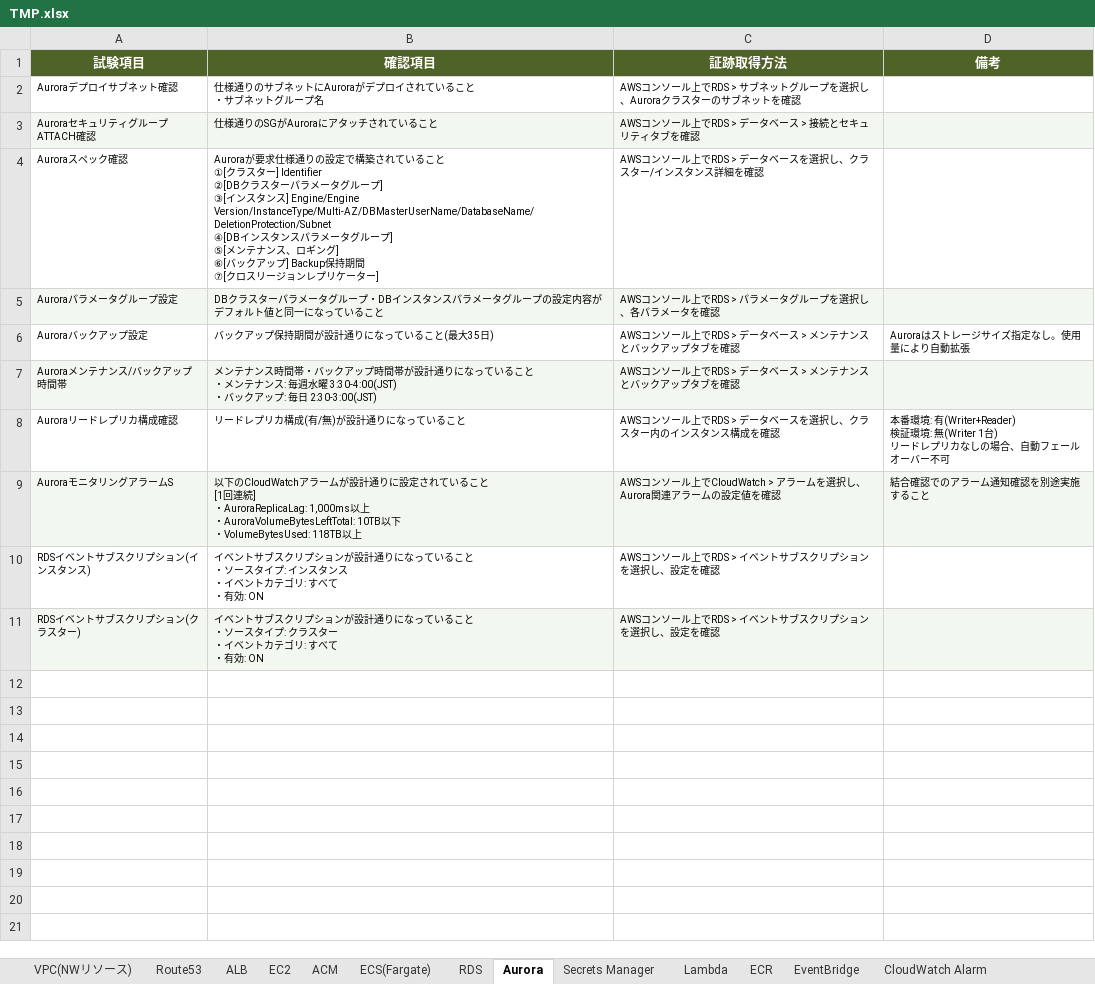
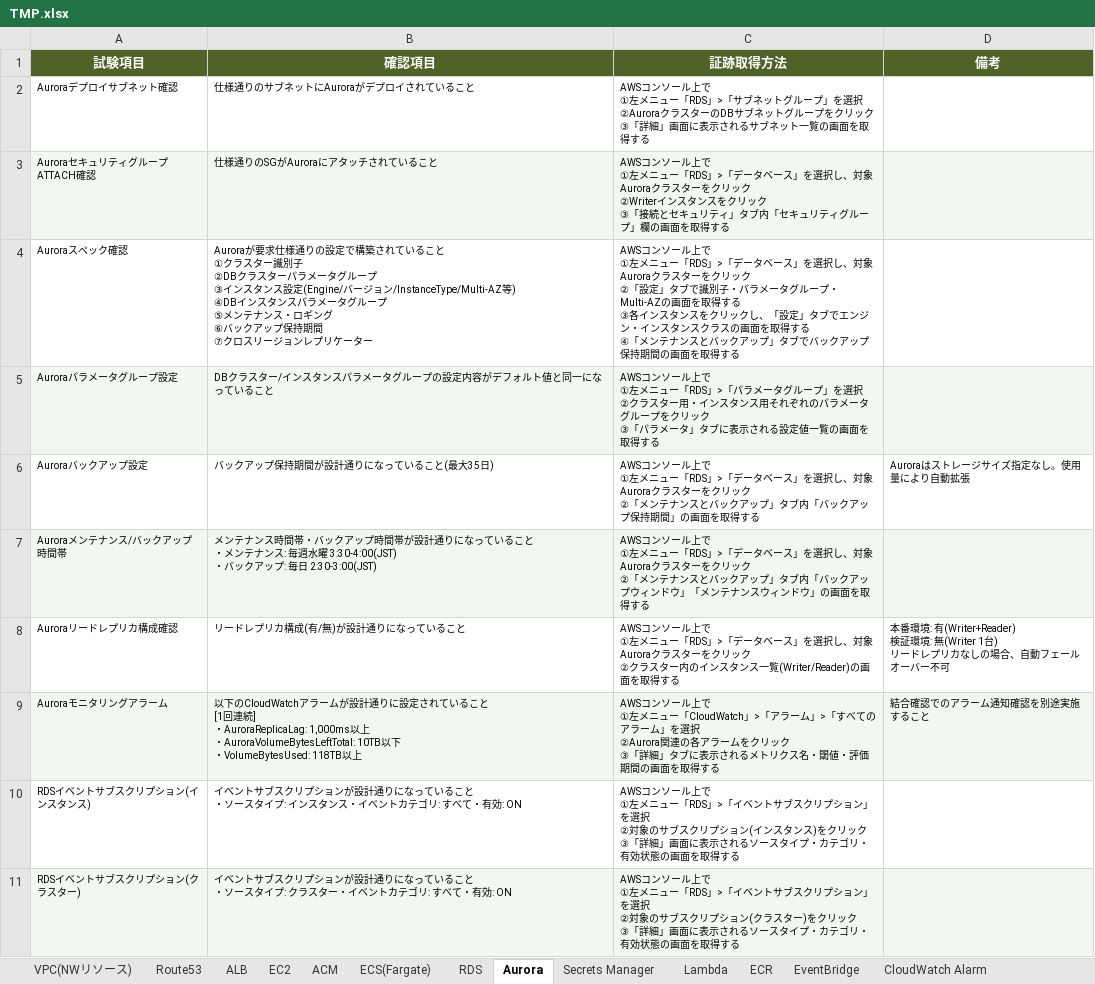
Before and after one commit to hime9310/Note, an Excel workbook: TMP.xlsx, sheet Aurora, drawn as a sheet; values as stored, in another font and other column widths than the file's, no borders; ↵ is a line break in a cell; the diff names each change by its address in the sheet, - before the commit and + after, or states it on an @@ line.

```diff
--- a/TMP.xlsx (sheet Aurora)
+++ b/TMP.xlsx (sheet Aurora)
-B2 (確認項目): 仕様通りのサブネットにAuroraがデプロイされていること ↵ ・サブネットグループ名
+B2 (確認項目): 仕様通りのサブネットにAuroraがデプロイされていること
-C2 (証跡取得方法): …ール上でRDS > サブネットグループを選択し、Auroraクラスターのサブネットを確認
+C2 (証跡取得方法): …ール上で ↵ ①左メニュー「RDS」>「サブネットグループ」を選択 ↵ ②AuroraクラスターのDBサブネットグループをクリック ↵ ③「詳細」画面に表示されるサブネット一覧の画面を取得する
-C3 (証跡取得方法): …ール上でRDS > データベース > 接続とセキュリティタブを確認
+C3 (証跡取得方法): …ール上で ↵ ①左メニュー「RDS」>「データベース」を選択し、対象Auroraクラスターをクリック ↵ ②Writerインスタンスをクリック ↵ ③「接続とセキュリティ」タブ内「セキュリティグループ」欄の画面を取得する
-B4 (確認項目): …ること ↵ ①[クラスター] Identifier ↵ ②[DBクラスターパラメータグループ] ↵ ③[インスタンス] Engine/Engine Version/InstanceType/Multi-AZ/DBMasterUserName/DatabaseName/DeletionProtection/Subnet ↵ ④[DBインスタンスパラメータグループ] ↵ ⑤[メンテナンス、ロギング] ↵ ⑥[バックアップ] Backup保持期間 ↵ ⑦[クロスリージョンレプリケーター]
+B4 (確認項目): …ること ↵ ①クラスター識別子 ↵ ②DBクラスターパラメータグループ ↵ ③インスタンス設定(Engine/バージョン/InstanceType/Multi-AZ等) ↵ ④DBインスタンスパラメータグループ ↵ ⑤メンテナンス・ロギング ↵ ⑥バックアップ保持期間 ↵ ⑦クロスリージョンレプリケーター
-C4 (証跡取得方法): …ール上でRDS > データベースを選択し、クラスター/インスタンス詳細を確認
+C4 (証跡取得方法): …ール上で ↵ ①左メニュー「RDS」>「データベース」を選択し、対象Auroraクラスターをクリック ↵ ②「設定」タブで識別子・パラメータグループ・Multi-AZの画面を取得する ↵ ③各インスタンスをクリックし、「設定」タブでエンジン・インスタンスクラスの画面を取得する ↵ ④「メンテナンスとバックアップ」タブでバックアップ保持期間の画面を取得する
-B5 (確認項目): …ラスターパラメータグループ・DBインスタ…
+B5 (確認項目): …ラスター/インスタ…
-C5 (証跡取得方法): …ール上でRDS > パラメータグループを選択し、各パラメータを確認
+C5 (証跡取得方法): …ール上で ↵ ①左メニュー「RDS」>「パラメータグループ」を選択 ↵ ②クラスター用・インスタンス用それぞれのパラメータグループをクリック ↵ ③「パラメータ」タブに表示される設定値一覧の画面を取得する
-C6 (証跡取得方法): …ール上でRDS > データベース > メンテナンスとバックアップタブを確認
+C6 (証跡取得方法): …ール上で ↵ ①左メニュー「RDS」>「データベース」を選択し、対象Auroraクラスターをクリック ↵ ②「メンテナンスとバックアップ」タブ内「バックアップ保持期間」の画面を取得する
-C7 (証跡取得方法): …ール上でRDS > データベース > メンテナンスとバックアップタブを確認
+C7 (証跡取得方法): …ール上で ↵ ①左メニュー「RDS」>「データベース」を選択し、対象Auroraクラスターをクリック ↵ ②「メンテナンスとバックアップ」タブ内「バックアップウィンドウ」「メンテナンスウィンドウ」の画面を取得する
-C8 (証跡取得方法): …ール上でRDS > データベースを選択し、クラスター内のインスタンス構成を確認
+C8 (証跡取得方法): …ール上で ↵ ①左メニュー「RDS」>「データベース」を選択し、対象Auroraクラスターをクリック ↵ ②クラスター内のインスタンス一覧(Writer/Reader)の画面を取得する
-A9 (試験項目): AuroraモニタリングアラームS
+A9 (試験項目): Auroraモニタリングアラーム
-C9 (証跡取得方法): …ール上でCloudWatch > アラームを選択し、Aurora関連アラームの設定値を確認
+C9 (証跡取得方法): …ール上で ↵ ①左メニュー「CloudWatch」>「アラーム」>「すべてのアラーム」を選択 ↵ ②Aurora関連の各アラームをクリック ↵ ③「詳細」タブに表示されるメトリクス名・閾値・評価期間の画面を取得する
-B10 (確認項目): …スタンス ↵ ・イベントカテゴリ: すべて ↵ ・有効:…
+B10 (確認項目): …スタンス・イベントカテゴリ: すべて・有効:…
-C10 (証跡取得方法): …ール上でRDS > イベントサブスクリプションを選択し、設定を確認
+C10 (証跡取得方法): …ール上で ↵ ①左メニュー「RDS」>「イベントサブスクリプション」を選択 ↵ ②対象のサブスクリプション(インスタンス)をクリック ↵ ③「詳細」画面に表示されるソースタイプ・カテゴリ・有効状態の画面を取得する
-B11 (確認項目): …ラスター ↵ ・イベントカテゴリ: すべて ↵ ・有効:…
+B11 (確認項目): …ラスター・イベントカテゴリ: すべて・有効:…
-C11 (証跡取得方法): …ール上でRDS > イベントサブスクリプションを選択し、設定を確認
+C11 (証跡取得方法): …ール上で ↵ ①左メニュー「RDS」>「イベントサブスクリプション」を選択 ↵ ②対象のサブスクリプション(クラスター)をクリック ↵ ③「詳細」画面に表示されるソースタイプ・カテゴリ・有効状態の画面を取得する
```
Also changed, not shown: sheet VPC(NWリソース), sheet RDS, sheet ALB, sheet CloudWatch Alarm, sheet EC2, sheet EventBridge, 12 more sheets, 3 other files.
